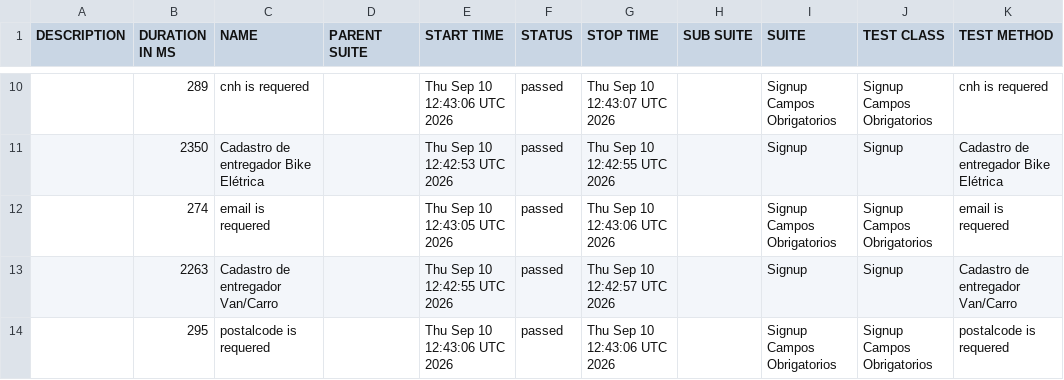
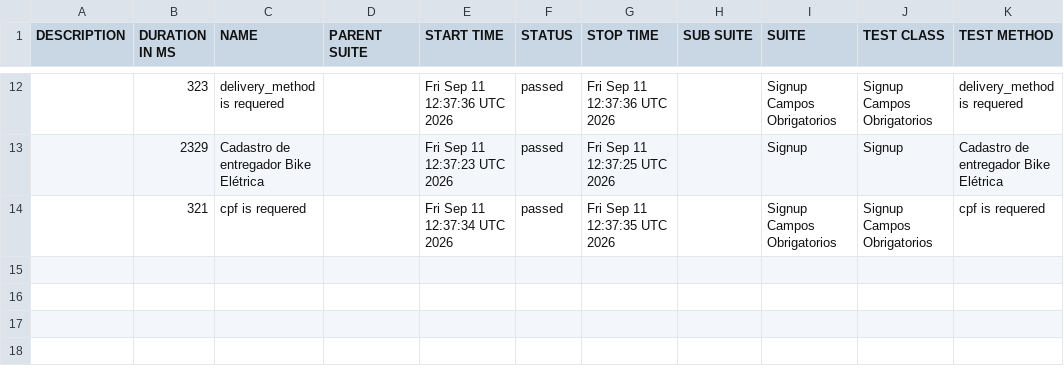
Before and after one commit to DiegoBBarbosa09/buger-eats-cypress, a CSV file: data/suites.csv, drawn as a sheet; only a part is shown, gaps mark what is left out; the diff covers the shown part only.

```diff
--- a/data/suites.csv
+++ b/data/suites.csv
@@ -10,5 +12,3 @@
-"","289","cnh is requered","","Thu Sep 10 12:43:06 UTC 2026","passed","Thu Sep 10 12:43:07 UTC 2026","","Signup Campos Obrigatorios","Signup Campos Obrigatorios","cnh is requered"
-"","2350","Cadastro de entregador Bike Elétrica","","Thu Sep 10 12:42:53 UTC 2026","passed","Thu Sep 10 12:42:55 UTC 2026","","Signup","Signup","Cadastro de entregador Bike Elétrica"
-"","274","email is requered","","Thu Sep 10 12:43:05 UTC 2026","passed","Thu Sep 10 12:43:06 UTC 2026","","Signup Campos Obrigatorios","Signup Campos Obrigatorios","email is requered"
-"","2263","Cadastro de entregador Van/Carro","","Thu Sep 10 12:42:55 UTC 2026","passed","Thu Sep 10 12:42:57 UTC 2026","","Signup","Signup","Cadastro de entregador Van/Carro"
-"","295","postalcode is requered","","Thu Sep 10 12:43:06 UTC 2026","passed","Thu Sep 10 12:43:06 UTC 2026","","Signup Campos Obrigatorios","Signup Campos Obrigatorios","postalcode is requered"
+"","323","delivery_method is requered","","Fri Sep 11 12:37:36 UTC 2026","passed","Fri Sep 11 12:37:36 UTC 2026","","Signup Campos Obrigatorios","Signup Campos Obrigatorios","delivery_method is requered"
+"","2329","Cadastro de entregador Bike Elétrica","","Fri Sep 11 12:37:23 UTC 2026","passed","Fri Sep 11 12:37:25 UTC 2026","","Signup","Signup","Cadastro de entregador Bike Elétrica"
+"","321","cpf is requered","","Fri Sep 11 12:37:34 UTC 2026","passed","Fri Sep 11 12:37:35 UTC 2026","","Signup Campos Obrigatorios","Signup Campos Obrigatorios","cpf is requered"
```
Also changed, not shown: 4 added rows, 2 removed rows and 24 edited cells elsewhere in this file, 40 other files.
